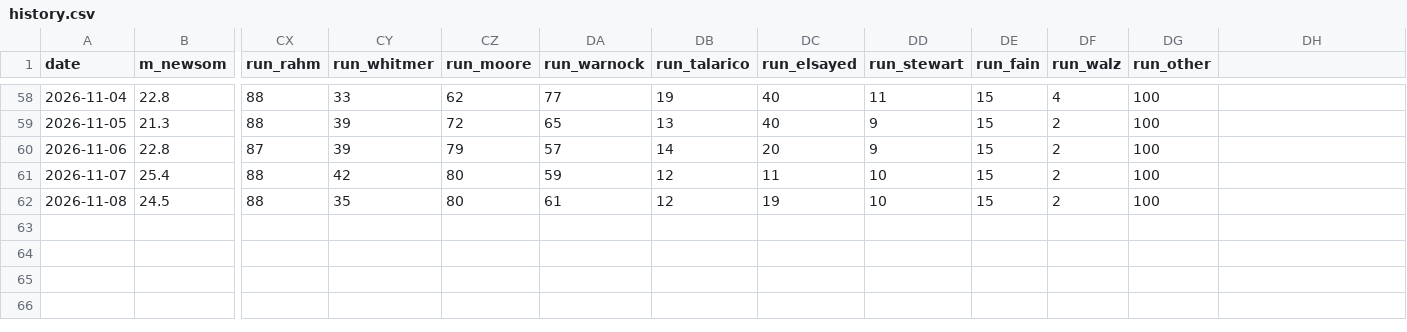
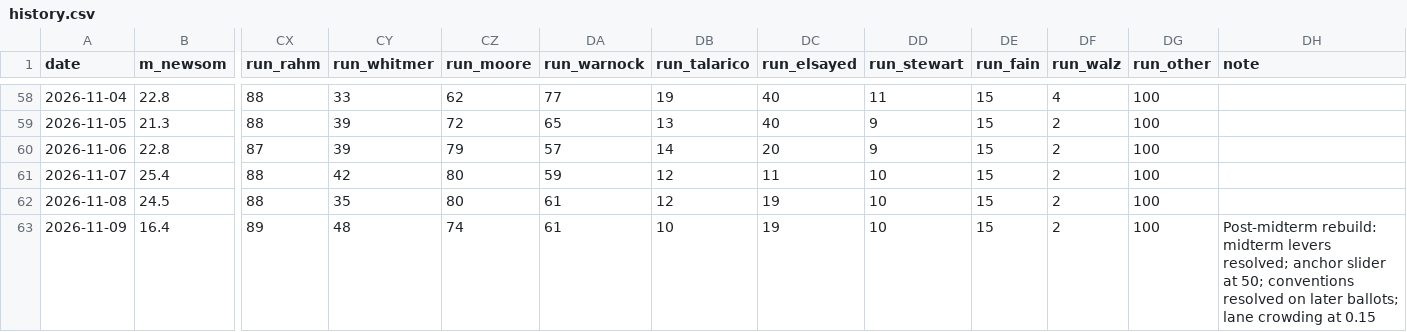
Before and after one commit to driscollglobe/2028-machine, a CSV file: history.csv, drawn as a sheet; only a part is shown, gaps mark what is left out; rows hold the shown columns only; the diff names each change by its address in the sheet, - before the commit and + after, or states it on an @@ line.

```diff
--- a/history.csv
+++ b/history.csv
-DH1: (empty)
+DH1: note
+row 63: 2026-11-09 | 16.4 | 89 | 48 | 74 | 61 | 10 | 19 | 10 | 15 | 2 | 100 | Post-midterm rebuild: midterm levers resolved; anchor slider at 50; conventions resolved on later ballots; lane crowding at 0.15
```
Also changed, not shown: attention.csv, 31 other files.
